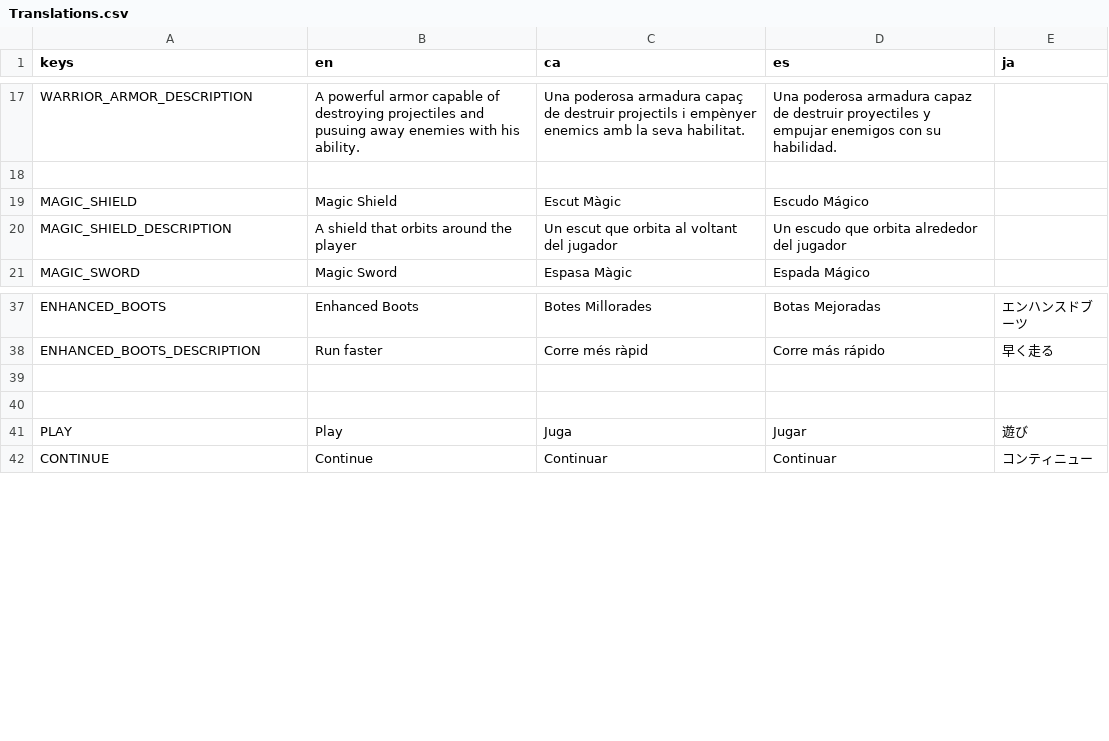
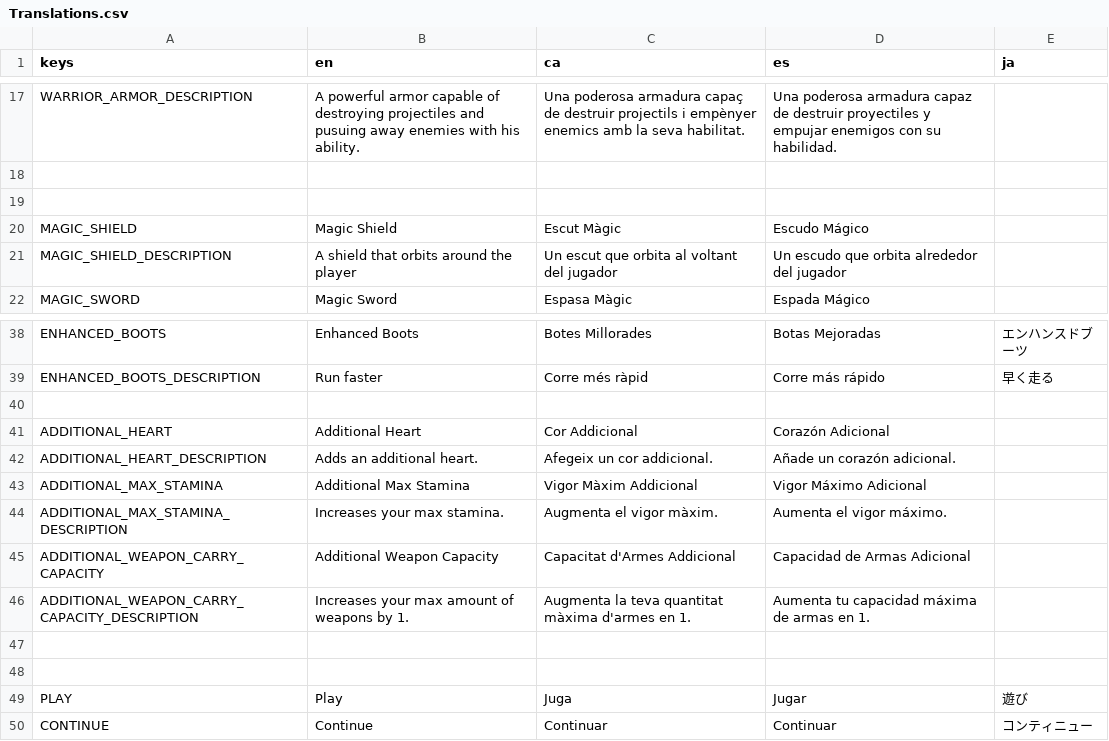
Before and after one commit to MateuSai/Where-is-the-Princess, a CSV file: Translations/Translations.csv, drawn as a sheet; only a part is shown, gaps mark what is left out.

Commit message:
Player upgrades translations

```diff
--- a/Translations/Translations.csv
+++ b/Translations/Translations.csv
@@ -18,2 +18,3 @@ WARRIOR_ARMOR_DESCRIPTION,A powerful armor capable of destroying projectiles and
 ,,,,
+,,,,
 MAGIC_SHIELD,Magic Shield,Escut Màgic,Escudo Mágico,
@@ -38,2 +39,9 @@ ENHANCED_BOOTS,Enhanced Boots,Botes Millorades,Botas Mejoradas,エンハンス
 ENHANCED_BOOTS_DESCRIPTION,Run faster,Corre més ràpid,Corre más rápido,早く走る
+,,,,
+ADDITIONAL_HEART,Additional Heart,Cor Addicional,Corazón Adicional,
+ADDITIONAL_HEART_DESCRIPTION,Adds an additional heart.,Afegeix un cor addicional.,Añade un corazón adicional.,
+ADDITIONAL_MAX_STAMINA,Additional Max Stamina,Vigor Màxim Addicional,Vigor Máximo Adicional,
+ADDITIONAL_MAX_STAMINA_DESCRIPTION,Increases your max stamina.,Augmenta el vigor màxim.,Aumenta el vigor máximo.,
+ADDITIONAL_WEAPON_CARRY_CAPACITY,Additional Weapon Capacity,Capacitat d'Armes Addicional,Capacidad de Armas Adicional,
+ADDITIONAL_WEAPON_CARRY_CAPACITY_DESCRIPTION,Increases your max amount of weapons by 1.,Augmenta la teva quantitat màxima d'armes en 1.,Aumenta tu capacidad máxima de armas en 1.,
 ,,,,
```
Also changed, not shown: 7 other files.
